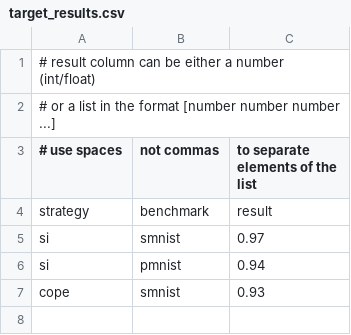
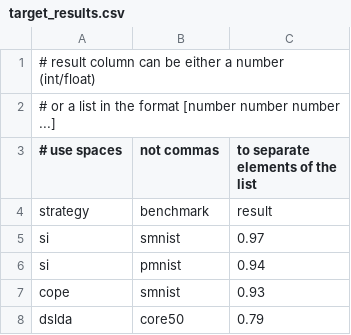
Before and after one commit to ContinualAI/continual-learning-baselines, a CSV file: strategies/target_results.csv, drawn as a sheet.

Commit message:
Added DSLDA

```diff
--- a/strategies/target_results.csv
+++ b/strategies/target_results.csv
@@ -7 +7,2 @@ si,pmnist,0.94
 cope,smnist,0.93
+dslda,core50,0.79
```
Also changed, not shown: 5 other files.
